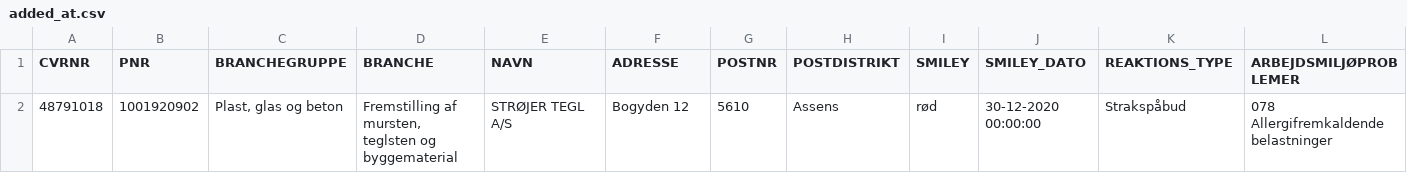
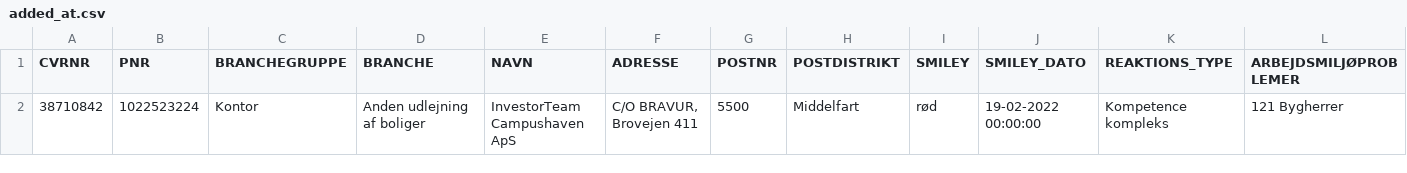
Before and after one commit to TV2-Fyn/scraping-af-arbejdstilsynets-smileyordning, a CSV file: csv/added_at.csv, drawn as a sheet; only a part is shown; removed rows and columns are numbered as before the commit, all else as after; rows hold the shown columns only; the diff names each change by its address in the sheet, - before the commit and + after, or states it on an @@ line.

```diff
--- a/csv/added_at.csv
+++ b/csv/added_at.csv
-row 2: 48791018 | 1001920902 | Plast, glas og beton | Fremstilling af mursten, teglsten og byggematerial | STRØJER TEGL A/S | Bogyden 12 | 5610 | Assens | rød | 30-12-2020 00:00:00 | Strakspåbud | 078 Allergifremkaldende belastninger
+row 2: 38710842 | 1022523224 | Kontor | Anden udlejning af boliger | InvestorTeam Campushaven ApS | C/O BRAVUR, Brovejen 411 | 5500 | Middelfart | rød | 19-02-2022 00:00:00 | Kompetence kompleks | 121 Bygherrer
```
Also changed, not shown: csv/removed_at.csv.
